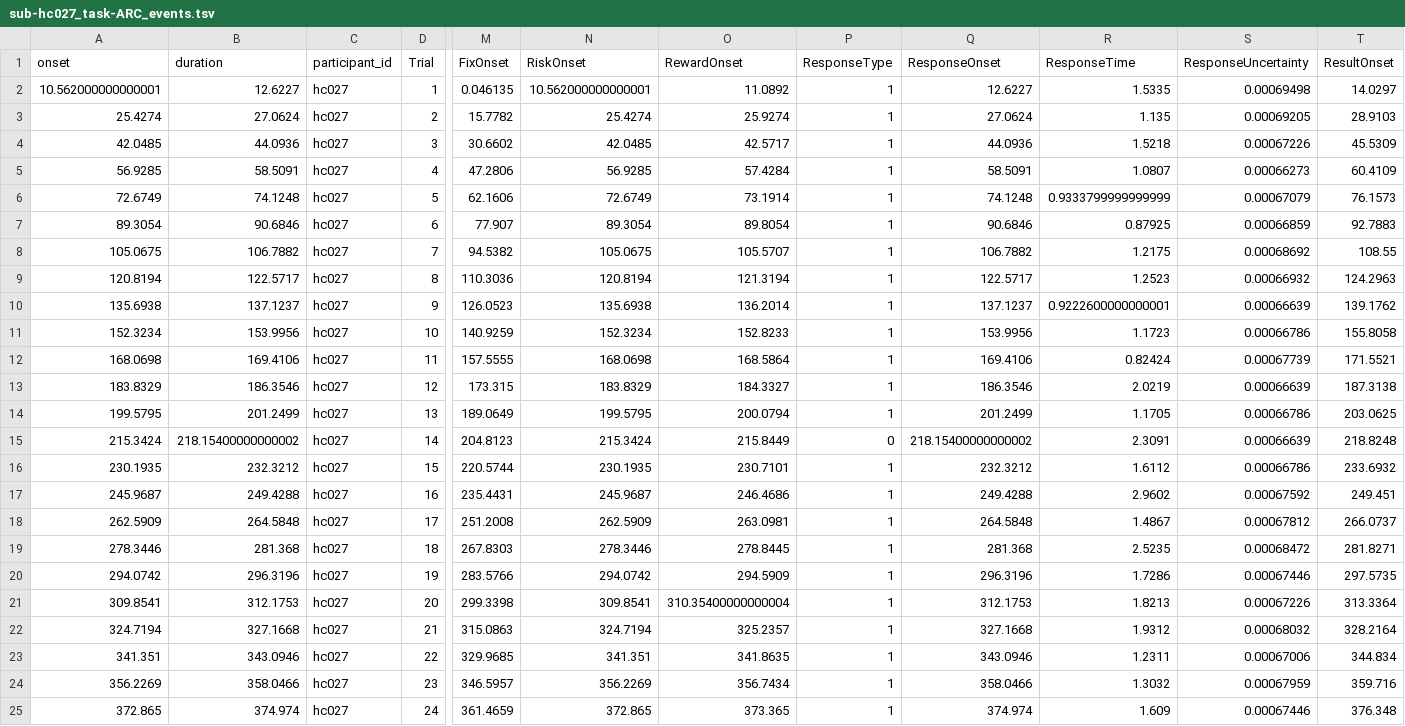
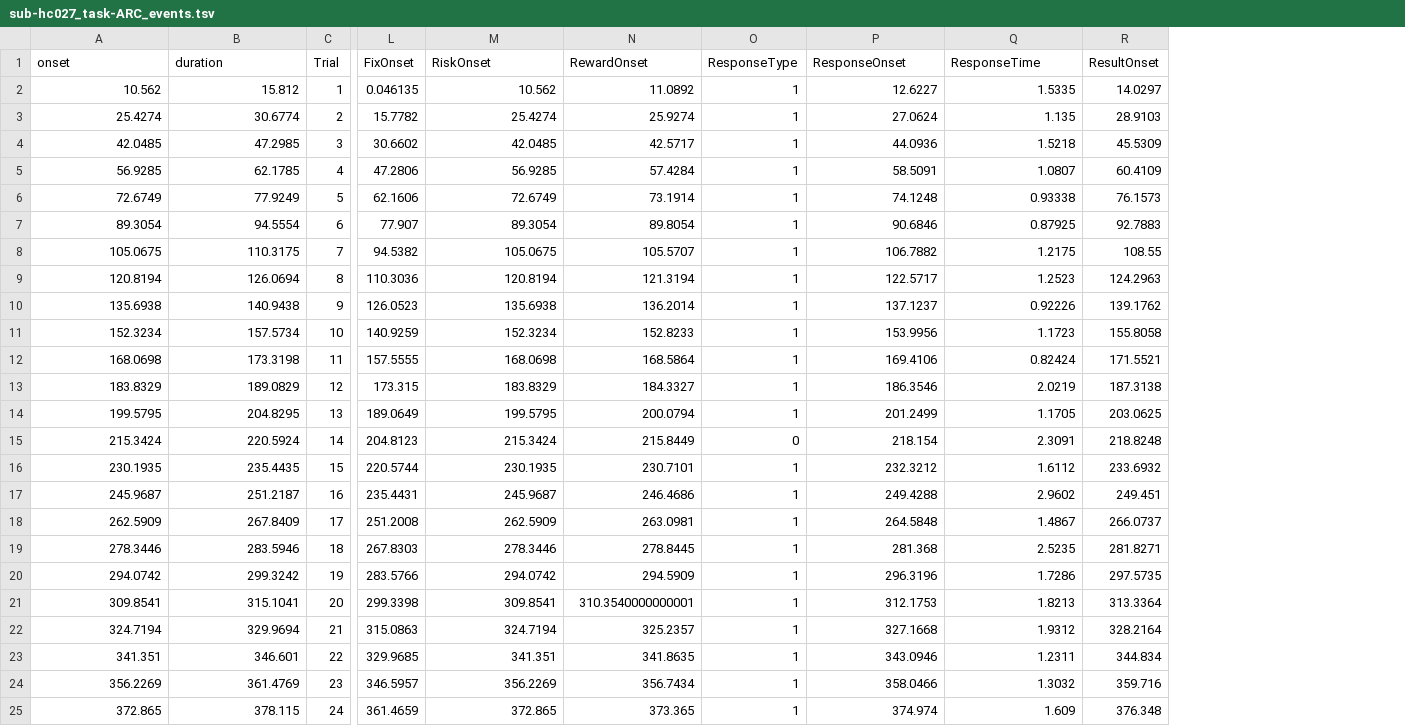
Before and after one commit to OpenNeuroDatasets-JSONLD/ds001814, a TSV file: sub-hc027/func/sub-hc027_task-ARC_events.tsv, drawn as a sheet; only a part is shown, gaps mark what is left out; removed rows and columns are numbered as before the commit, all else as after; the diff covers the shown part only; the diff names each change by its address in the sheet, - before the commit and + after, or states it on an @@ line.

Commit message:
[DATALAD] added content

```diff
--- a/sub-hc027/func/sub-hc027_task-ARC_events.tsv
+++ b/sub-hc027/func/sub-hc027_task-ARC_events.tsv
-column C (participant_id), rows 2-25: all hc027
-column S (ResponseUncertainty), rows 2-25: 0.00069498 | 0.00069205 | 0.00067226 | 0.00066273 | 0.00067079 | 0.00066859 | 0.00068692 | 0.00066932 | 0.00066639 | 0.00066786 | 0.00067739 | 0.00066639 | 0.00066786 | 0.00066639 | 0.00066786 | 0.00067592 | 0.00067812 | 0.00068472 | 0.00067446 | 0.00067226 | 0.00068032 | 0.00067006 | 0.00067959 | 0.00067446
-A2 (onset): 10.562000000000001
+A2 (onset): 10.562
-B2 (duration): 12.6227
+B2 (duration): 15.812
-M2 (RiskOnset): 10.562000000000001
+M2 (RiskOnset): 10.562
-B3 (duration): 27.0624
+B3 (duration): 30.6774
-B4 (duration): 44.0936
+B4 (duration): 47.2985
-B5 (duration): 58.5091
+B5 (duration): 62.1785
-B6 (duration): 74.1248
+B6 (duration): 77.9249
-Q6 (ResponseTime): 0.9333799999999999
+Q6 (ResponseTime): 0.93338
-B7 (duration): 90.6846
+B7 (duration): 94.5554
-B8 (duration): 106.7882
+B8 (duration): 110.3175
-B9 (duration): 122.5717
+B9 (duration): 126.0694
-B10 (duration): 137.1237
+B10 (duration): 140.9438
-Q10 (ResponseTime): 0.9222600000000001
+Q10 (ResponseTime): 0.92226
-B11 (duration): 153.9956
+B11 (duration): 157.5734
-B12 (duration): 169.4106
+B12 (duration): 173.3198
-B13 (duration): 186.3546
+B13 (duration): 189.0829
-B14 (duration): 201.2499
+B14 (duration): 204.8295
-B15 (duration): 218.15400000000002
+B15 (duration): 220.5924
-P15 (ResponseOnset): 218.15400000000002
+P15 (ResponseOnset): 218.154
-B16 (duration): 232.3212
+B16 (duration): 235.4435
-B17 (duration): 249.4288
+B17 (duration): 251.2187
-B18 (duration): 264.5848
+B18 (duration): 267.8409
-B19 (duration): 281.368
+B19 (duration): 283.5946
-B20 (duration): 296.3196
+B20 (duration): 299.3242
-B21 (duration): 312.1753
+B21 (duration): 315.1041
-N21 (RewardOnset): 310.35400000000004
+N21 (RewardOnset): 310.3540000000001
-B22 (duration): 327.1668
+B22 (duration): 329.9694
-B23 (duration): 343.0946
+B23 (duration): 346.601
-B24 (duration): 358.0466
+B24 (duration): 361.4769
-B25 (duration): 374.974
+B25 (duration): 378.115
```
Also changed, not shown: 105 edited cells elsewhere in this file.
